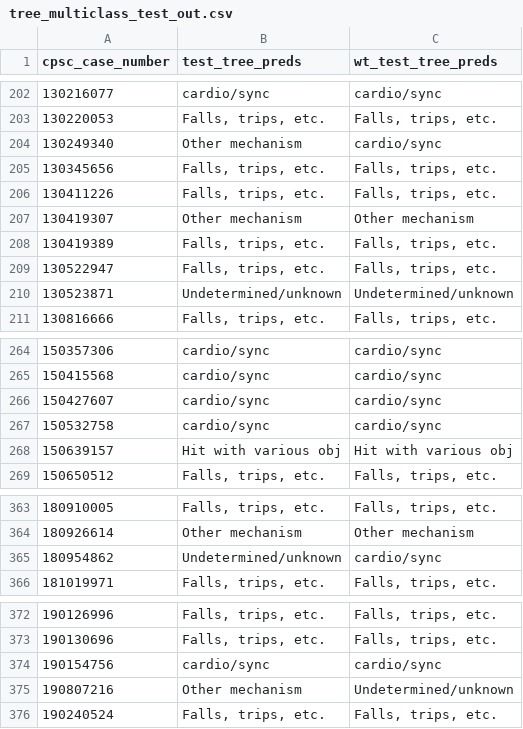
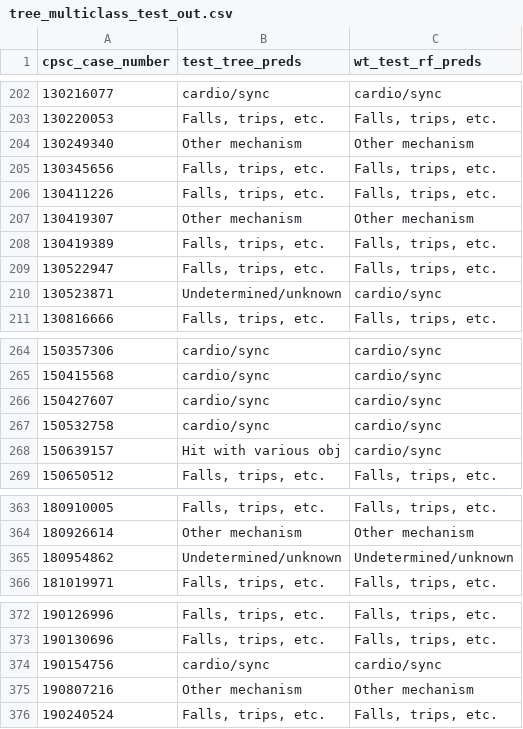
Before and after one commit to pazuzu4/mechanisms_ml, a CSV file: Results/Prediction Data/tree_multiclass_test_out.csv, drawn as a sheet; only a part is shown, gaps mark what is left out; the diff covers the shown part only.

```diff
--- a/Results/Prediction Data/tree_multiclass_test_out.csv
+++ b/Results/Prediction Data/tree_multiclass_test_out.csv
@@ -1 +1 @@
-cpsc_case_number,test_tree_preds,wt_test_tree_preds
+cpsc_case_number,test_tree_preds,wt_test_rf_preds
@@ -203,3 +203,3 @@ cpsc_case_number,test_tree_preds,wt_test_tree_preds
 130220053,"Falls, trips, etc.","Falls, trips, etc."
-130249340,Other mechanism,cardio/sync
+130249340,Other mechanism,Other mechanism
 130345656,"Falls, trips, etc.","Falls, trips, etc."
@@ -209,3 +209,3 @@ cpsc_case_number,test_tree_preds,wt_test_tree_preds
 130522947,"Falls, trips, etc.","Falls, trips, etc."
-130523871,Undetermined/unknown,Undetermined/unknown
+130523871,Undetermined/unknown,cardio/sync
 130816666,"Falls, trips, etc.","Falls, trips, etc."
@@ -267,3 +267,3 @@ cpsc_case_number,test_tree_preds,wt_test_tree_preds
 150532758,cardio/sync,cardio/sync
-150639157,Hit with various obj,Hit with various obj
+150639157,Hit with various obj,cardio/sync
 150650512,"Falls, trips, etc.","Falls, trips, etc."
@@ -364,3 +364,3 @@ cpsc_case_number,test_tree_preds,wt_test_tree_preds
 180926614,Other mechanism,Other mechanism
-180954862,Undetermined/unknown,cardio/sync
+180954862,Undetermined/unknown,Undetermined/unknown
 181019971,"Falls, trips, etc.","Falls, trips, etc."
@@ -374,3 +374,3 @@ cpsc_case_number,test_tree_preds,wt_test_tree_preds
 190154756,cardio/sync,cardio/sync
-190807216,Other mechanism,Undetermined/unknown
+190807216,Other mechanism,Other mechanism
 190240524,"Falls, trips, etc.","Falls, trips, etc."
```
Also changed, not shown: 12 edited cells elsewhere in this file, Results/Prediction Data/tree_multiclass_new_out.csv, 9 other files.
